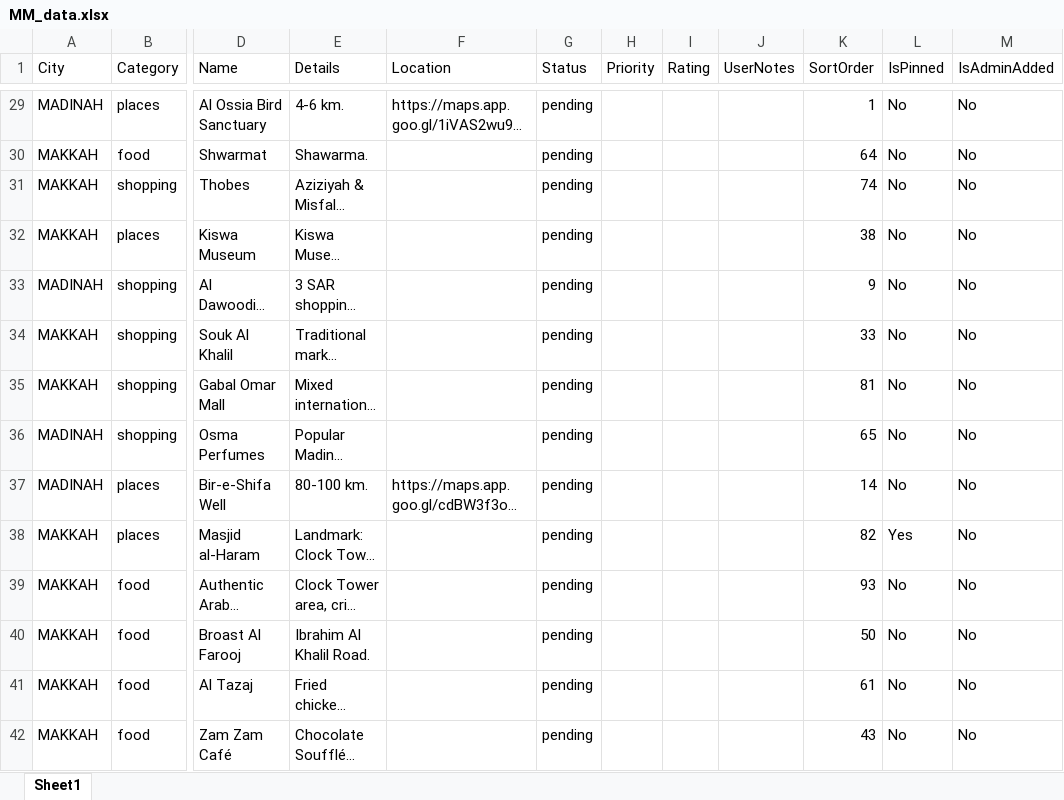
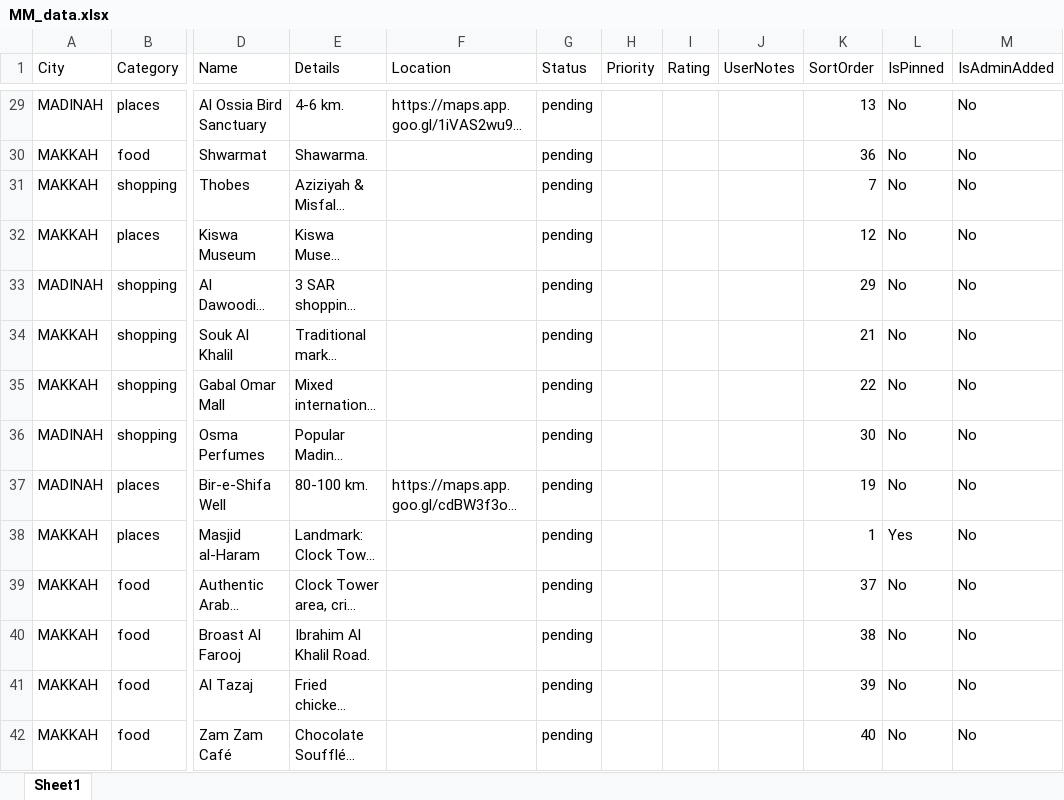
Before and after one commit to sn-bebo/mm_app, an Excel workbook: public/data/MM_data.xlsx, sheet Sheet1, drawn as a sheet; only a part is shown, gaps mark what is left out; long unchanged cells end in …; values as stored, in another font and other column widths than the file's, no borders; the diff covers the shown part only; the diff names each change by its address in the sheet, - before the commit and + after, or states it on an @@ line.

Commit message:
Fix Excel parser to read SortOrder/IsPinned/IsAdminAdded and UI improvements
- Fix Excel parser to read SortOrder, IsPinned, IsAdminAdded from Excel columns instead of ignoring them
- Add fallback to auto-numbering if columns don't exist
- Fix dark mode compatibility in debug page (status messages and tip box)
- Fix header icon alignment (Info, Theme toggle, Settings now on same line)
- Improve mobile category tabs fit with responsive sizing (xs/sm/md breakpoints)
- Reduce mobile tab padding and font size for better fit on small screens

```diff
--- a/public/data/MM_data.xlsx (sheet Sheet1)
+++ b/public/data/MM_data.xlsx (sheet Sheet1)
-K29 (SortOrder): 1
+K29 (SortOrder): 13
-K30 (SortOrder): 64
+K30 (SortOrder): 36
-K31 (SortOrder): 74
+K31 (SortOrder): 7
-K32 (SortOrder): 38
+K32 (SortOrder): 12
-K33 (SortOrder): 9
+K33 (SortOrder): 29
-K34 (SortOrder): 33
+K34 (SortOrder): 21
-K35 (SortOrder): 81
+K35 (SortOrder): 22
-K36 (SortOrder): 65
+K36 (SortOrder): 30
-K37 (SortOrder): 14
+K37 (SortOrder): 19
-K38 (SortOrder): 82
+K38 (SortOrder): 1
-K39 (SortOrder): 93
+K39 (SortOrder): 37
-K40 (SortOrder): 50
+K40 (SortOrder): 38
-K41 (SortOrder): 61
+K41 (SortOrder): 39
-K42 (SortOrder): 43
+K42 (SortOrder): 40
```
Also changed, not shown: 3 added rows and 90 edited cells elsewhere in this sheet, 4 other files.
